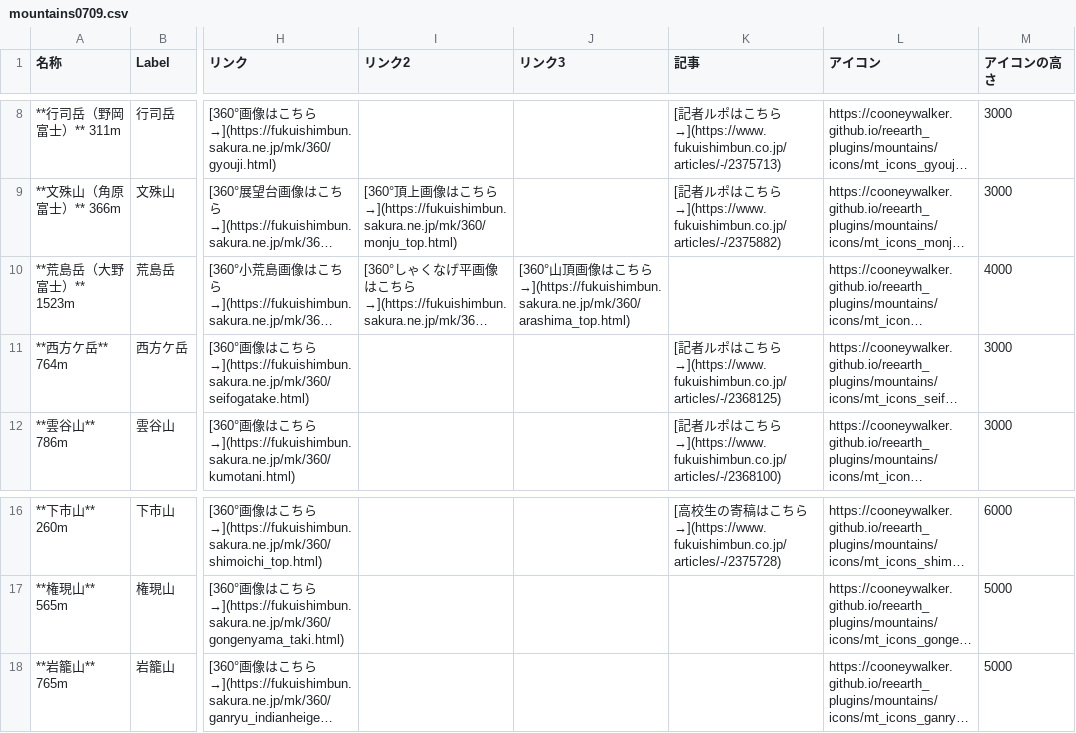
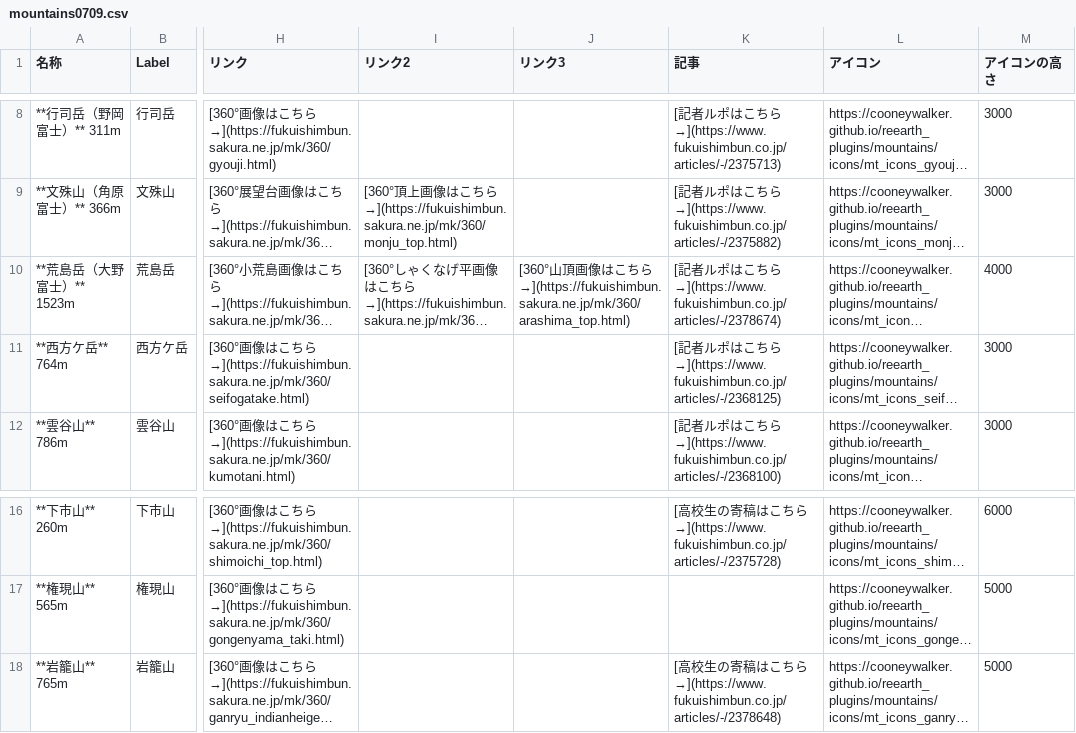
Before and after one commit to cooneywalker/reearth_plugins, a CSV file: mountains/mountains0709.csv, drawn as a sheet; only a part is shown, gaps mark what is left out; long unchanged cells end in …; the diff names each change by its address in the sheet, - before the commit and + after, or states it on an @@ line.

Commit message:
Update mountains0709.csv

```diff
--- a/mountains/mountains0709.csv
+++ b/mountains/mountains0709.csv
-K10 (記事): (empty)
+K10 (記事): [記者ルポはこちら→](https://www.fukuishimbun.co.jp/articles/-/2378674)
-K18 (記事): (empty)
+K18 (記事): [高校生の寄稿はこちら→](https://www.fukuishimbun.co.jp/articles/-/2378648)
```
